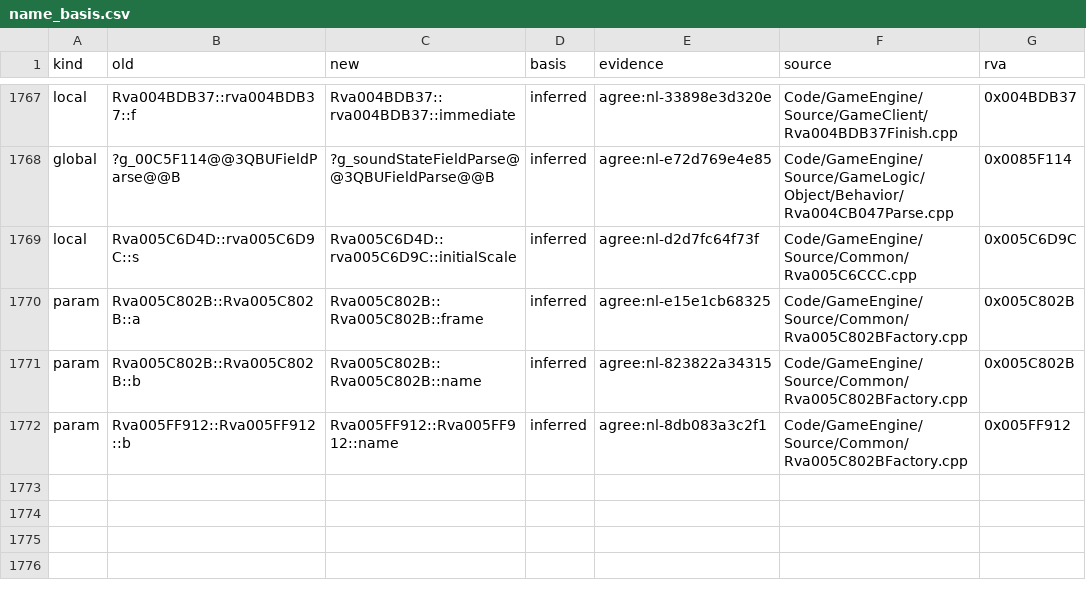
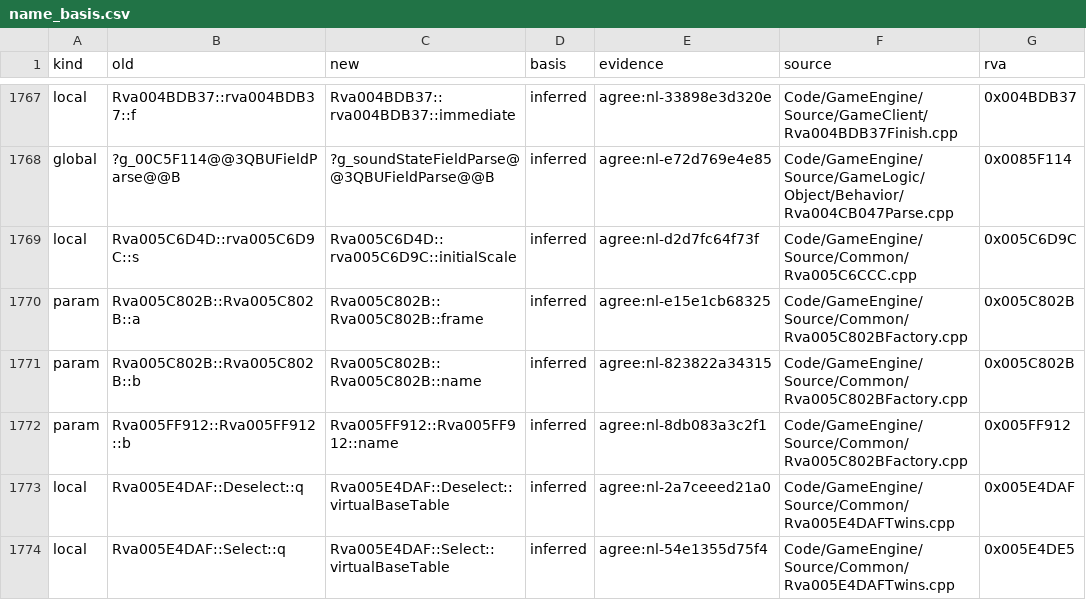
Before and after one commit to Alitryel/Open-BFME-2, a CSV file: reverse/name_basis.csv, drawn as a sheet; only a part is shown, gaps mark what is left out; the diff names each change by its address in the sheet, - before the commit and + after, or states it on an @@ line.

```diff
--- a/reverse/name_basis.csv
+++ b/reverse/name_basis.csv
+row 1773: local | Rva005E4DAF::Deselect::q | Rva005E4DAF::Deselect::virtualBaseTable | inferred | agree:nl-2a7ceeed21a0 | Code/GameEngine/Source/Common/Rva005E4DAFTwins.cpp | 0x005E4DAF
+row 1774: local | Rva005E4DAF::Select::q | Rva005E4DAF::Select::virtualBaseTable | inferred | agree:nl-54e1355d75f4 | Code/GameEngine/Source/Common/Rva005E4DAFTwins.cpp | 0x005E4DE5
```
Also changed, not shown: reverse/name_agreed.csv, 2 other files.
